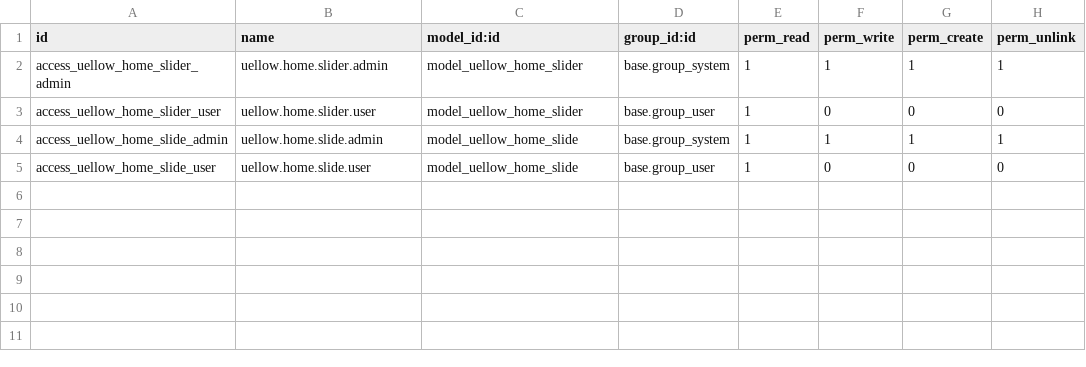
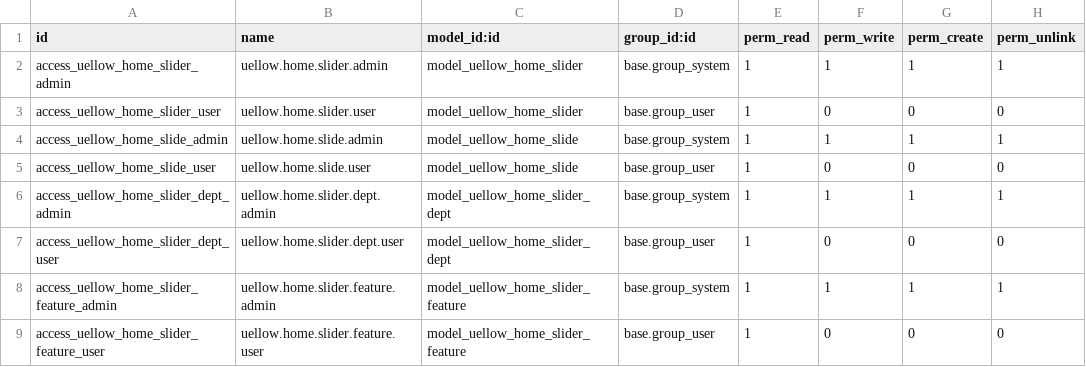
Before and after one commit to uellowcom/Uellowcom, a CSV file: uellow_home_slider/security/ir.model.access.csv, drawn as a sheet; the diff names each change by its address in the sheet, - before the commit and + after, or states it on an @@ line.

```diff
--- a/uellow_home_slider/security/ir.model.access.csv
+++ b/uellow_home_slider/security/ir.model.access.csv
+row 6: access_uellow_home_slider_dept_admin | uellow.home.slider.dept.admin | model_uellow_home_slider_dept | base.group_system | 1 | 1 | 1 | 1
+row 7: access_uellow_home_slider_dept_user | uellow.home.slider.dept.user | model_uellow_home_slider_dept | base.group_user | 1 | 0 | 0 | 0
+row 8: access_uellow_home_slider_feature_admin | uellow.home.slider.feature.admin | model_uellow_home_slider_feature | base.group_system | 1 | 1 | 1 | 1
+row 9: access_uellow_home_slider_feature_user | uellow.home.slider.feature.user | model_uellow_home_slider_feature | base.group_user | 1 | 0 | 0 | 0
```
Also changed, not shown: 8 other files.
